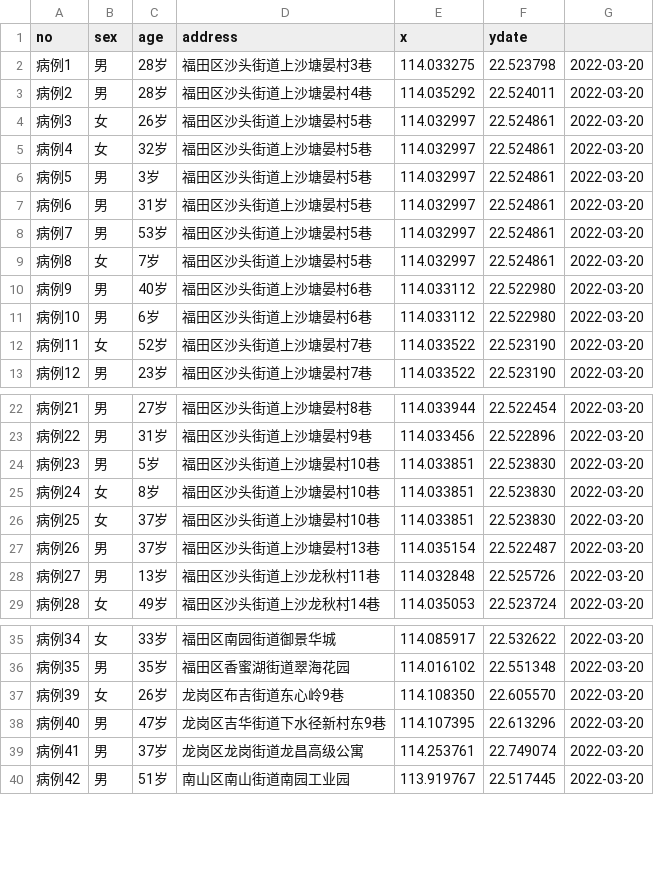
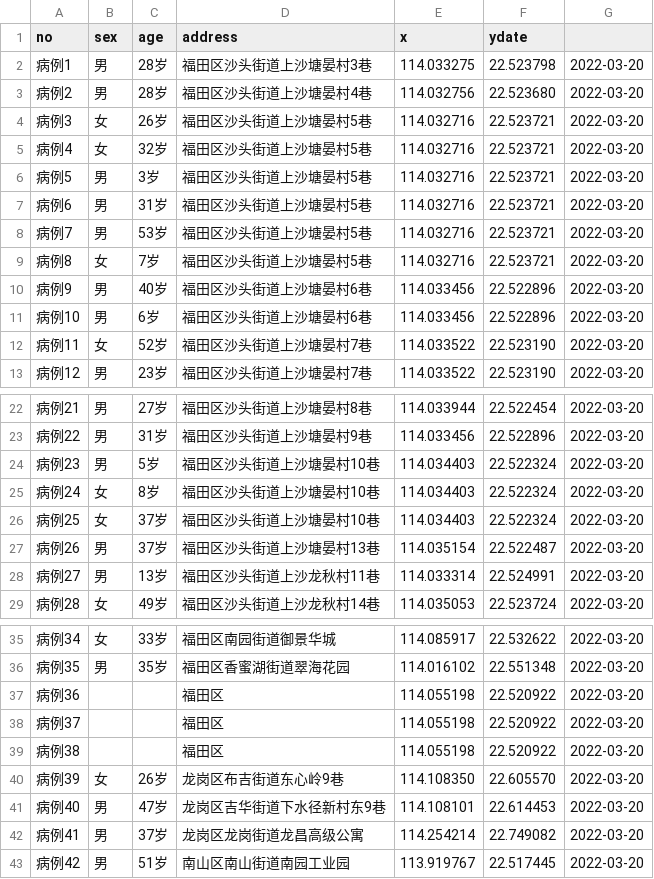
Before and after one commit to hanks-tan/covid-2022-sz, a CSV file: output/2022-03-20.csv, drawn as a sheet; only a part is shown, gaps mark what is left out.

```diff
--- a/output/2022-03-20.csv
+++ b/output/2022-03-20.csv
@@ -2,11 +2,11 @@ no,sex,age,address,x,ydate
 病例1,男,28岁,福田区沙头街道上沙塘晏村3巷,114.033275,22.523798,2022-03-20
-病例2,男,28岁,福田区沙头街道上沙塘晏村4巷,114.035292,22.524011,2022-03-20
-病例3,女,26岁,福田区沙头街道上沙塘晏村5巷,114.032997,22.524861,2022-03-20
-病例4,女,32岁,福田区沙头街道上沙塘晏村5巷,114.032997,22.524861,2022-03-20
-病例5,男,3岁,福田区沙头街道上沙塘晏村5巷,114.032997,22.524861,2022-03-20
-病例6,男,31岁,福田区沙头街道上沙塘晏村5巷,114.032997,22.524861,2022-03-20
-病例7,男,53岁,福田区沙头街道上沙塘晏村5巷,114.032997,22.524861,2022-03-20
-病例8,女,7岁,福田区沙头街道上沙塘晏村5巷,114.032997,22.524861,2022-03-20
-病例9,男,40岁,福田区沙头街道上沙塘晏村6巷,114.033112,22.522980,2022-03-20
-病例10,男,6岁,福田区沙头街道上沙塘晏村6巷,114.033112,22.522980,2022-03-20
+病例2,男,28岁,福田区沙头街道上沙塘晏村4巷,114.032756,22.523680,2022-03-20
+病例3,女,26岁,福田区沙头街道上沙塘晏村5巷,114.032716,22.523721,2022-03-20
+病例4,女,32岁,福田区沙头街道上沙塘晏村5巷,114.032716,22.523721,2022-03-20
+病例5,男,3岁,福田区沙头街道上沙塘晏村5巷,114.032716,22.523721,2022-03-20
+病例6,男,31岁,福田区沙头街道上沙塘晏村5巷,114.032716,22.523721,2022-03-20
+病例7,男,53岁,福田区沙头街道上沙塘晏村5巷,114.032716,22.523721,2022-03-20
+病例8,女,7岁,福田区沙头街道上沙塘晏村5巷,114.032716,22.523721,2022-03-20
+病例9,男,40岁,福田区沙头街道上沙塘晏村6巷,114.033456,22.522896,2022-03-20
+病例10,男,6岁,福田区沙头街道上沙塘晏村6巷,114.033456,22.522896,2022-03-20
 病例11,女,52岁,福田区沙头街道上沙塘晏村7巷,114.033522,22.523190,2022-03-20
@@ -23,7 +23,7 @@ no,sex,age,address,x,ydate
 病例22,男,31岁,福田区沙头街道上沙塘晏村9巷,114.033456,22.522896,2022-03-20
-病例23,男,5岁,福田区沙头街道上沙塘晏村10巷,114.033851,22.523830,2022-03-20
-病例24,女,8岁,福田区沙头街道上沙塘晏村10巷,114.033851,22.523830,2022-03-20
-病例25,女,37岁,福田区沙头街道上沙塘晏村10巷,114.033851,22.523830,2022-03-20
+病例23,男,5岁,福田区沙头街道上沙塘晏村10巷,114.034403,22.522324,2022-03-20
+病例24,女,8岁,福田区沙头街道上沙塘晏村10巷,114.034403,22.522324,2022-03-20
+病例25,女,37岁,福田区沙头街道上沙塘晏村10巷,114.034403,22.522324,2022-03-20
 病例26,男,37岁,福田区沙头街道上沙塘晏村13巷,114.035154,22.522487,2022-03-20
-病例27,男,13岁,福田区沙头街道上沙龙秋村11巷,114.032848,22.525726,2022-03-20
+病例27,男,13岁,福田区沙头街道上沙龙秋村11巷,114.033314,22.524991,2022-03-20
 病例28,女,49岁,福田区沙头街道上沙龙秋村14巷,114.035053,22.523724,2022-03-20
@@ -36,5 +36,8 @@ no,sex,age,address,x,ydate
 病例35,男,35岁,福田区香蜜湖街道翠海花园,114.016102,22.551348,2022-03-20
+病例36,,,福田区,114.055198,22.520922,2022-03-20
+病例37,,,福田区,114.055198,22.520922,2022-03-20
+病例38,,,福田区,114.055198,22.520922,2022-03-20
 病例39,女,26岁,龙岗区布吉街道东心岭9巷,114.108350,22.605570,2022-03-20
-病例40,男,47岁,龙岗区吉华街道下水径新村东9巷,114.107395,22.613296,2022-03-20
-病例41,男,37岁,龙岗区龙岗街道龙昌高级公寓,114.253761,22.749074,2022-03-20
+病例40,男,47岁,龙岗区吉华街道下水径新村东9巷,114.108101,22.614453,2022-03-20
+病例41,男,37岁,龙岗区龙岗街道龙昌高级公寓,114.254214,22.749082,2022-03-20
 病例42,男,51岁,南山区南山街道南园工业园,113.919767,22.517445,2022-03-20
```
Also changed, not shown: output/2022-03-16.csv, output/2022-03-17.csv, 9 other files.
